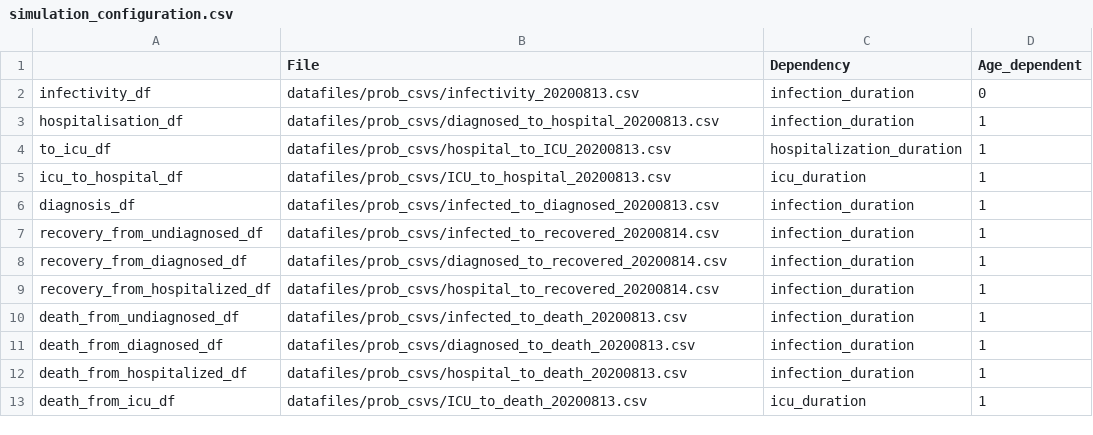
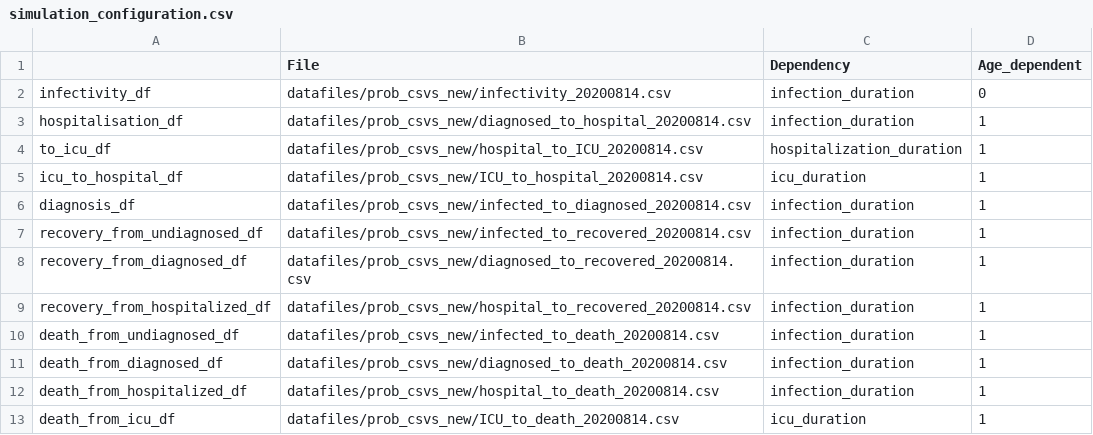
Before and after one commit to joba-1/Corona_Model, a CSV file: simulation_configuration.csv, drawn as a sheet.

```diff
--- a/simulation_configuration.csv
+++ b/simulation_configuration.csv
@@ -1,13 +1,13 @@
 ,File,Dependency,Age_dependent
-infectivity_df,datafiles/prob_csvs/infectivity_20200813.csv,infection_duration,0
-hospitalisation_df,datafiles/prob_csvs/diagnosed_to_hospital_20200813.csv,infection_duration,1
-to_icu_df,datafiles/prob_csvs/hospital_to_ICU_20200813.csv,hospitalization_duration,1
-icu_to_hospital_df,datafiles/prob_csvs/ICU_to_hospital_20200813.csv,icu_duration,1
-diagnosis_df,datafiles/prob_csvs/infected_to_diagnosed_20200813.csv,infection_duration,1
-recovery_from_undiagnosed_df,datafiles/prob_csvs/infected_to_recovered_20200814.csv,infection_duration,1
-recovery_from_diagnosed_df,datafiles/prob_csvs/diagnosed_to_recovered_20200814.csv,infection_duration,1
-recovery_from_hospitalized_df,datafiles/prob_csvs/hospital_to_recovered_20200814.csv,infection_duration,1
-death_from_undiagnosed_df,datafiles/prob_csvs/infected_to_death_20200813.csv,infection_duration,1
-death_from_diagnosed_df,datafiles/prob_csvs/diagnosed_to_death_20200813.csv,infection_duration,1
-death_from_hospitalized_df,datafiles/prob_csvs/hospital_to_death_20200813.csv,infection_duration,1
-death_from_icu_df,datafiles/prob_csvs/ICU_to_death_20200813.csv,icu_duration,1
+infectivity_df,datafiles/prob_csvs_new/infectivity_20200814.csv,infection_duration,0
+hospitalisation_df,datafiles/prob_csvs_new/diagnosed_to_hospital_20200814.csv,infection_duration,1
+to_icu_df,datafiles/prob_csvs_new/hospital_to_ICU_20200814.csv,hospitalization_duration,1
+icu_to_hospital_df,datafiles/prob_csvs_new/ICU_to_hospital_20200814.csv,icu_duration,1
+diagnosis_df,datafiles/prob_csvs_new/infected_to_diagnosed_20200814.csv,infection_duration,1
+recovery_from_undiagnosed_df,datafiles/prob_csvs_new/infected_to_recovered_20200814.csv,infection_duration,1
+recovery_from_diagnosed_df,datafiles/prob_csvs_new/diagnosed_to_recovered_20200814.csv,infection_duration,1
+recovery_from_hospitalized_df,datafiles/prob_csvs_new/hospital_to_recovered_20200814.csv,infection_duration,1
+death_from_undiagnosed_df,datafiles/prob_csvs_new/infected_to_death_20200814.csv,infection_duration,1
+death_from_diagnosed_df,datafiles/prob_csvs_new/diagnosed_to_death_20200814.csv,infection_duration,1
+death_from_hospitalized_df,datafiles/prob_csvs_new/hospital_to_death_20200814.csv,infection_duration,1
+death_from_icu_df,datafiles/prob_csvs_new/ICU_to_death_20200814.csv,icu_duration,1
```
Also changed, not shown: 12 other files.
